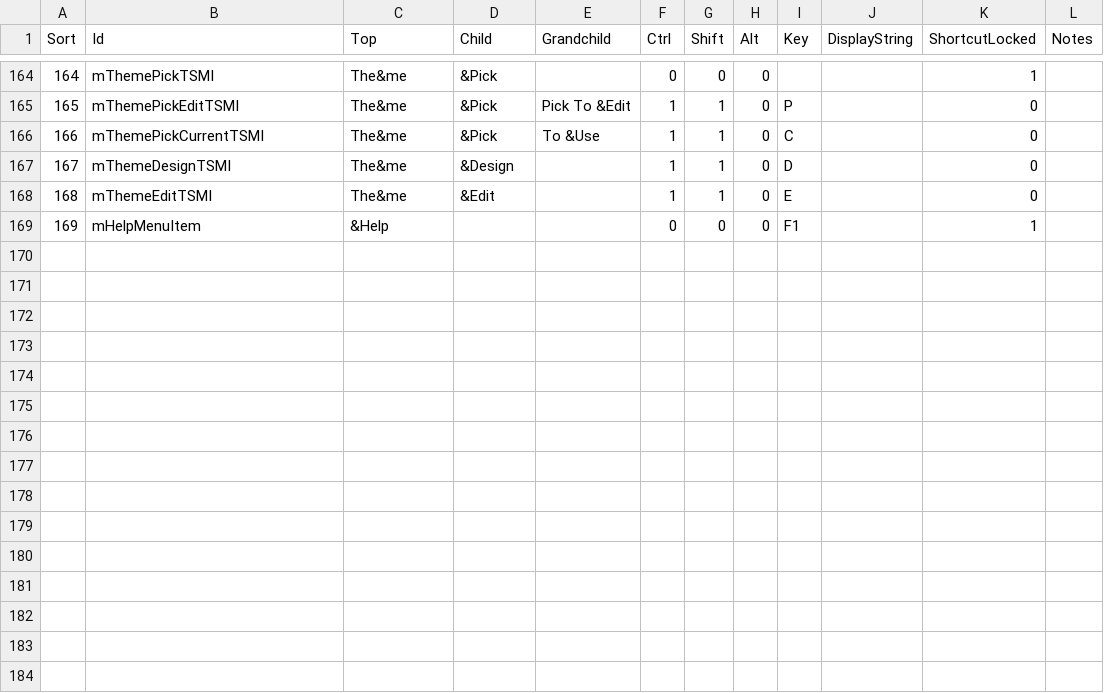
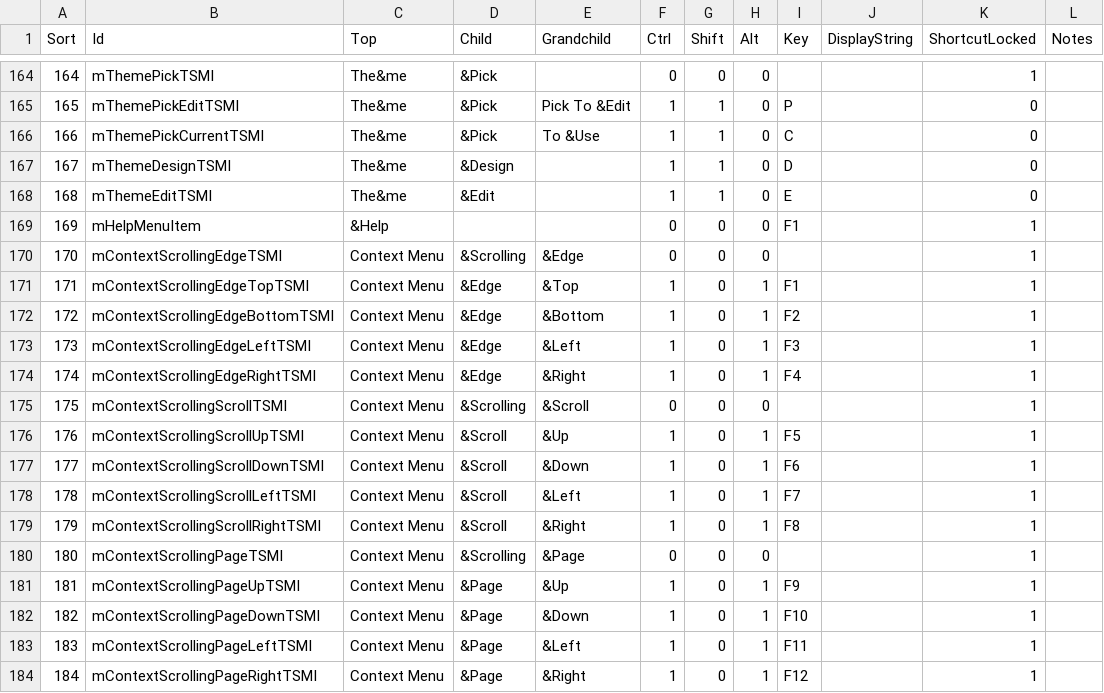
Before and after one commit to efm5/DBCode, a TSV file: shortcuts.tsv, drawn as a sheet; only a part is shown, gaps mark what is left out; the diff names each change by its address in the sheet, - before the commit and + after, or states it on an @@ line.

```diff
--- a/shortcuts.tsv
+++ b/shortcuts.tsv
+row 170: 170 | mContextScrollingEdgeTSMI | Context Menu | &Scrolling | &Edge | 0 | 0 | 0 |  |  | 1
+row 171: 171 | mContextScrollingEdgeTopTSMI | Context Menu | &Edge | &Top | 1 | 0 | 1 | F1 |  | 1
+row 172: 172 | mContextScrollingEdgeBottomTSMI | Context Menu | &Edge | &Bottom | 1 | 0 | 1 | F2 |  | 1
+row 173: 173 | mContextScrollingEdgeLeftTSMI | Context Menu | &Edge | &Left | 1 | 0 | 1 | F3 |  | 1
+row 174: 174 | mContextScrollingEdgeRightTSMI | Context Menu | &Edge | &Right | 1 | 0 | 1 | F4 |  | 1
+row 175: 175 | mContextScrollingScrollTSMI | Context Menu | &Scrolling | &Scroll | 0 | 0 | 0 |  |  | 1
+row 176: 176 | mContextScrollingScrollUpTSMI | Context Menu | &Scroll | &Up | 1 | 0 | 1 | F5 |  | 1
+row 177: 177 | mContextScrollingScrollDownTSMI | Context Menu | &Scroll | &Down | 1 | 0 | 1 | F6 |  | 1
+row 178: 178 | mContextScrollingScrollLeftTSMI | Context Menu | &Scroll | &Left | 1 | 0 | 1 | F7 |  | 1
+row 179: 179 | mContextScrollingScrollRightTSMI | Context Menu | &Scroll | &Right | 1 | 0 | 1 | F8 |  | 1
+row 180: 180 | mContextScrollingPageTSMI | Context Menu | &Scrolling | &Page | 0 | 0 | 0 |  |  | 1
+row 181: 181 | mContextScrollingPageUpTSMI | Context Menu | &Page | &Up | 1 | 0 | 1 | F9 |  | 1
+row 182: 182 | mContextScrollingPageDownTSMI | Context Menu | &Page | &Down | 1 | 0 | 1 | F10 |  | 1
+row 183: 183 | mContextScrollingPageLeftTSMI | Context Menu | &Page | &Left | 1 | 0 | 1 | F11 |  | 1
+row 184: 184 | mContextScrollingPageRightTSMI | Context Menu | &Page | &Right | 1 | 0 | 1 | F12 |  | 1
```
Also changed, not shown: 16 other files.
